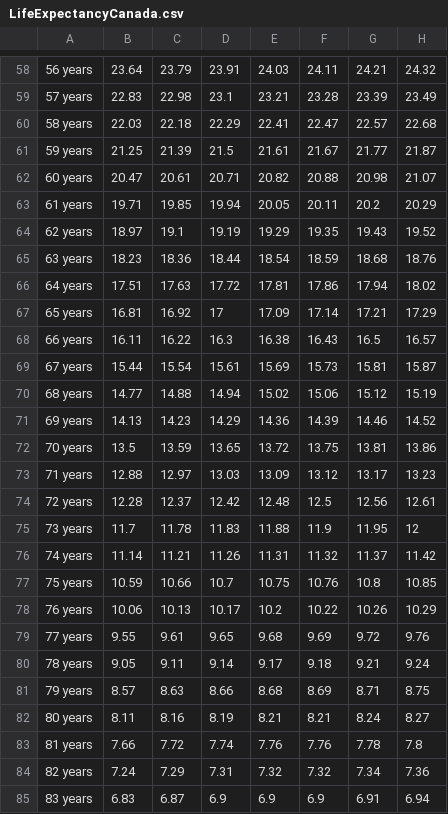
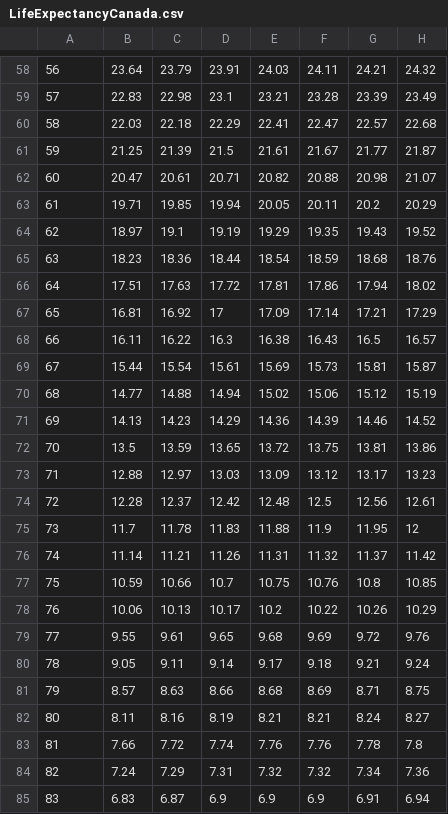
Before and after one commit to OleKrarup123/PythonTutorials, a CSV file: SurfacePlot/LifeExpectancyCanada.csv, drawn as a sheet; only a part is shown, gaps mark what is left out; the diff covers the shown part only; the diff names each change by its address in the sheet, - before the commit and + after, or states it on an @@ line.

```diff
--- a/SurfacePlot/LifeExpectancyCanada.csv
+++ b/SurfacePlot/LifeExpectancyCanada.csv
-A58: 56 years
+A58: 56
-A59: 57 years
+A59: 57
-A60: 58 years
+A60: 58
-A61: 59 years
+A61: 59
-A62: 60 years
+A62: 60
-A63: 61 years
+A63: 61
-A64: 62 years
+A64: 62
-A65: 63 years
+A65: 63
-A66: 64 years
+A66: 64
-A67: 65 years
+A67: 65
-A68: 66 years
+A68: 66
-A69: 67 years
+A69: 67
-A70: 68 years
+A70: 68
-A71: 69 years
+A71: 69
-A72: 70 years
+A72: 70
-A73: 71 years
+A73: 71
-A74: 72 years
+A74: 72
-A75: 73 years
+A75: 73
-A76: 74 years
+A76: 74
-A77: 75 years
+A77: 75
-A78: 76 years
+A78: 76
-A79: 77 years
+A79: 77
-A80: 78 years
+A80: 78
-A81: 79 years
+A81: 79
-A82: 80 years
+A82: 80
-A83: 81 years
+A83: 81
-A84: 82 years
+A84: 82
-A85: 83 years
+A85: 83
```
Also changed, not shown: 83 edited cells elsewhere in this file.
